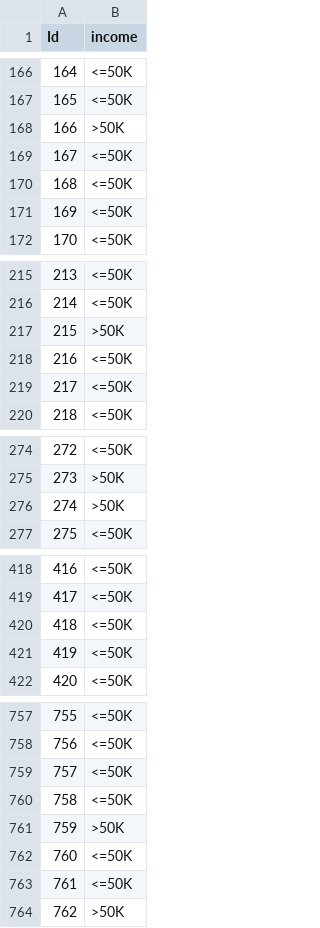
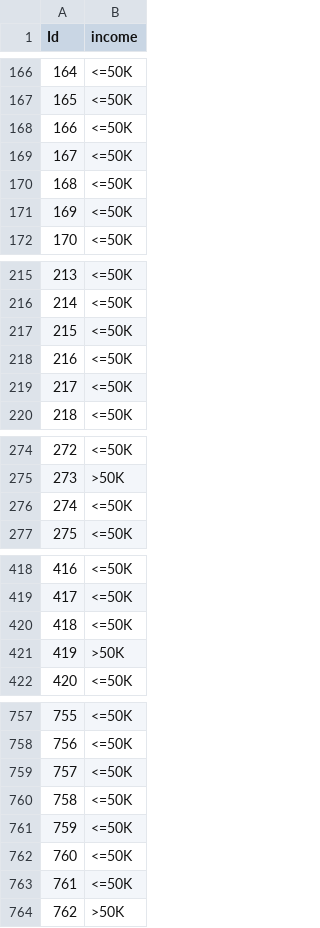
Before and after one commit to Lucas-Okamura/Adult-KNN, a CSV file: submissions/submission.csv, drawn as a sheet; only a part is shown, gaps mark what is left out; the diff covers the shown part only.

```diff
--- a/submissions/submission.csv
+++ b/submissions/submission.csv
@@ -167,3 +167,3 @@ Id,income
 165,<=50K
-166,>50K
+166,<=50K
 167,<=50K
@@ -216,3 +216,3 @@ Id,income
 214,<=50K
-215,>50K
+215,<=50K
 216,<=50K
@@ -275,3 +275,3 @@ Id,income
 273,>50K
-274,>50K
+274,<=50K
 275,<=50K
@@ -420,3 +420,3 @@ Id,income
 418,<=50K
-419,<=50K
+419,>50K
 420,<=50K
@@ -760,3 +760,3 @@ Id,income
 758,<=50K
-759,>50K
+759,<=50K
 760,<=50K
```
Also changed, not shown: 46 edited cells elsewhere in this file, 1 other file.
